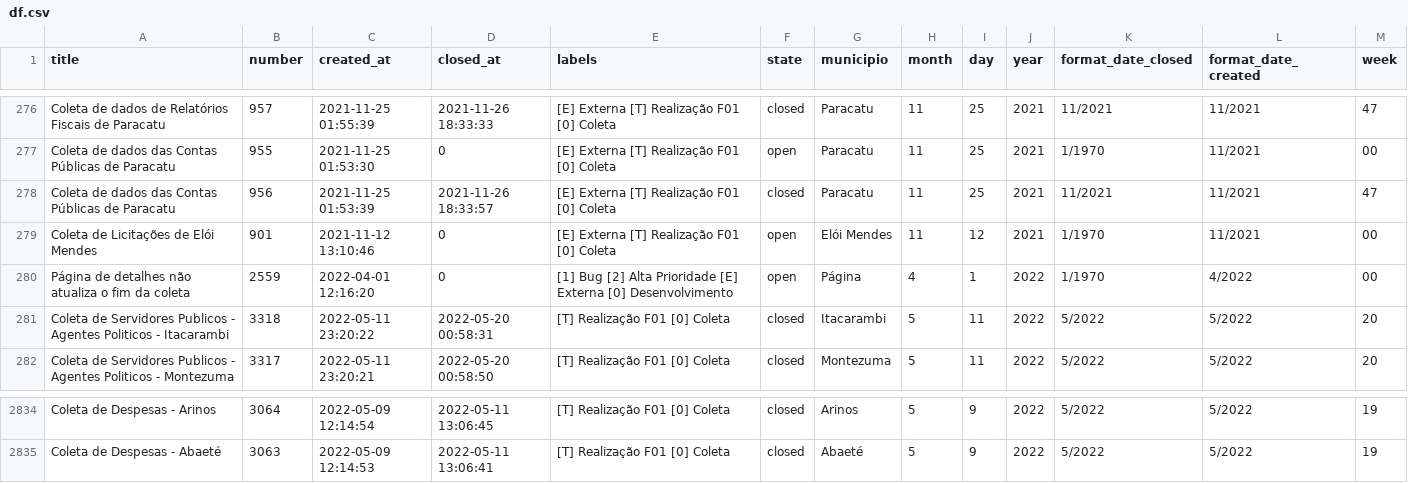
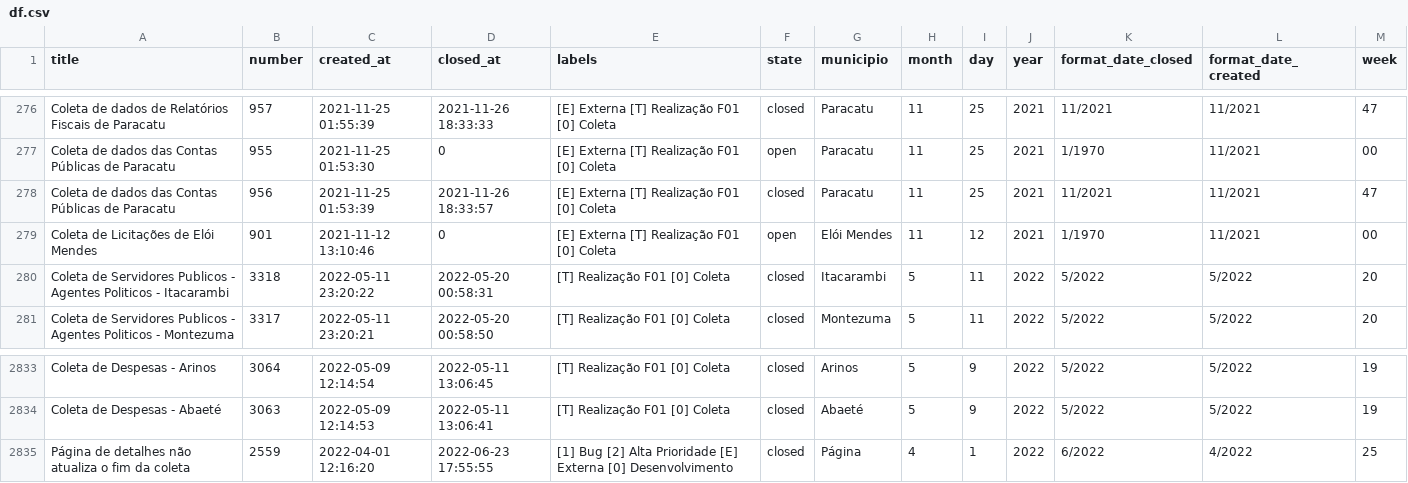
Before and after one commit to MPMG-DCC-UFMG/F01-gerenciamento, a CSV file: dashboard/data/df.csv, drawn as a sheet; only a part is shown, gaps mark what is left out; removed rows and columns are numbered as before the commit, all else as after; the diff names each change by its address in the sheet, - before the commit and + after, or states it on an @@ line.

Commit message:
dados atualizados, closes #1

```diff
--- a/dashboard/data/df.csv
+++ b/dashboard/data/df.csv
-row 280: Página de detalhes não atualiza o fim da coleta | 2559 | 2022-04-01 12:16:20 | 0 | [1] Bug [2] Alta Prioridade [E] Externa [0] Desenvolvimento | open | Página | 4 | 1 | 2022 | 1/1970 | 4/2022 | 00
+row 2835: Página de detalhes não atualiza o fim da coleta | 2559 | 2022-04-01 12:16:20 | 2022-06-23 17:55:55 | [1] Bug [2] Alta Prioridade [E] Externa [0] Desenvolvimento | closed | Página | 4 | 1 | 2022 | 6/2022 | 4/2022 | 25
```
Also changed, not shown: dashboard/data/closed_df.csv, dashboard/data/df_tags.csv, 8 other files.
